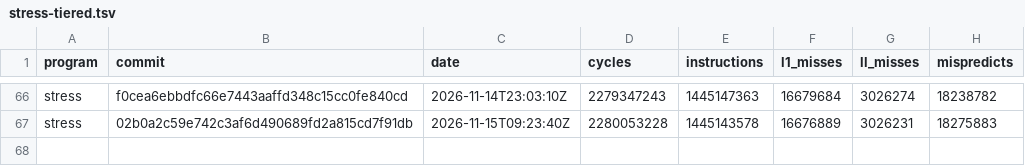
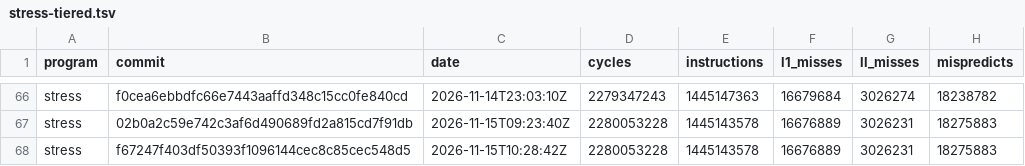
Before and after one commit to zane-lang/compiler, a TSV file: stress-tiered.tsv, drawn as a sheet; only a part is shown, gaps mark what is left out.

```diff
--- a/stress-tiered.tsv
+++ b/stress-tiered.tsv
@@ -67 +67,2 @@ stress	f0cea6ebbdfc66e7443aaffd348c15cc0fe840cd	2026-11-14T23:03:10Z	2279347243
 stress	02b0a2c59e742c3af6d490689fd2a815cd7f91db	2026-11-15T09:23:40Z	2280053228	1445143578	16676889	3026231	18275883
+stress	f67247f403df50393f1096144cec8c85cec548d5	2026-11-15T10:28:42Z	2280053228	1445143578	16676889	3026231	18275883
```
Also changed, not shown: latest.tsv, stress-plain.tsv, 1 other file.
